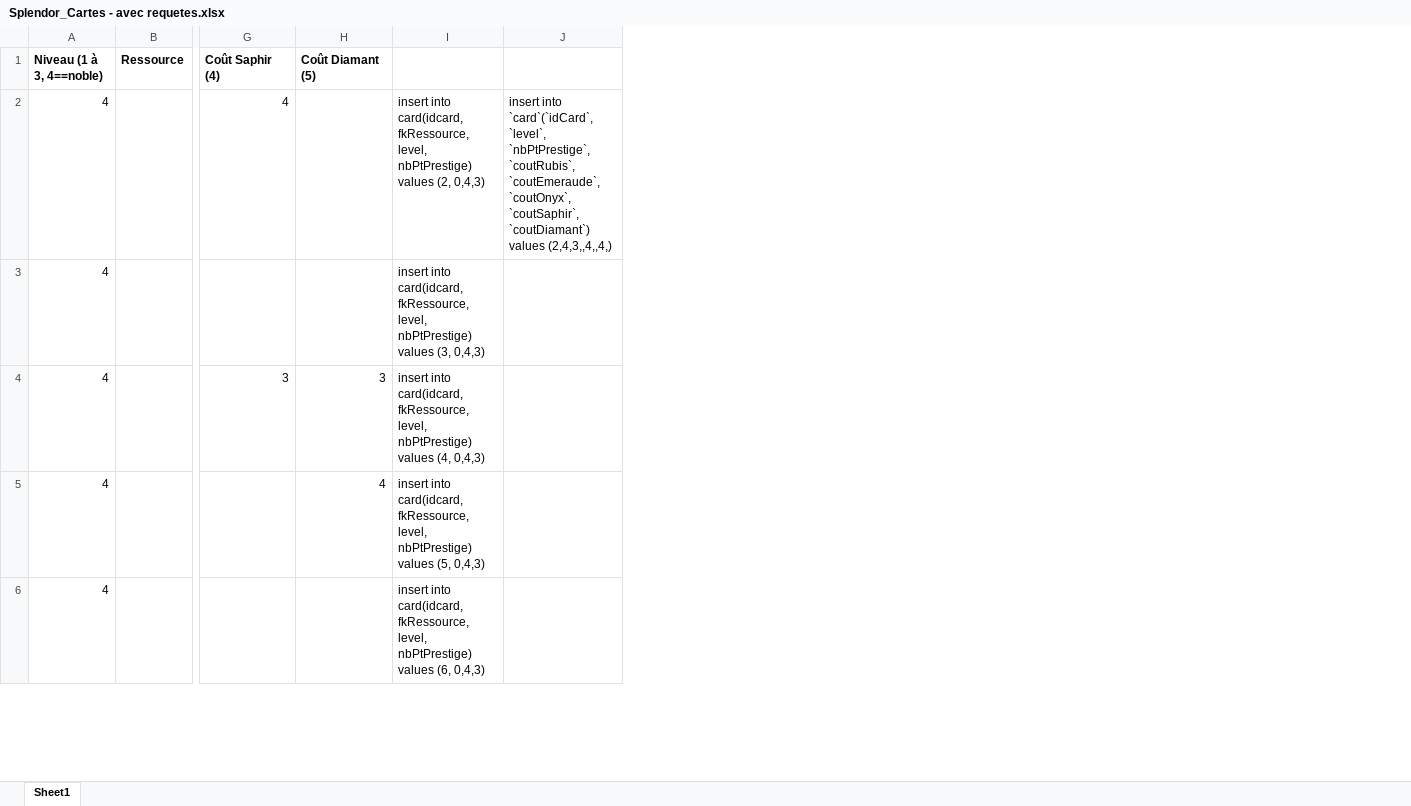
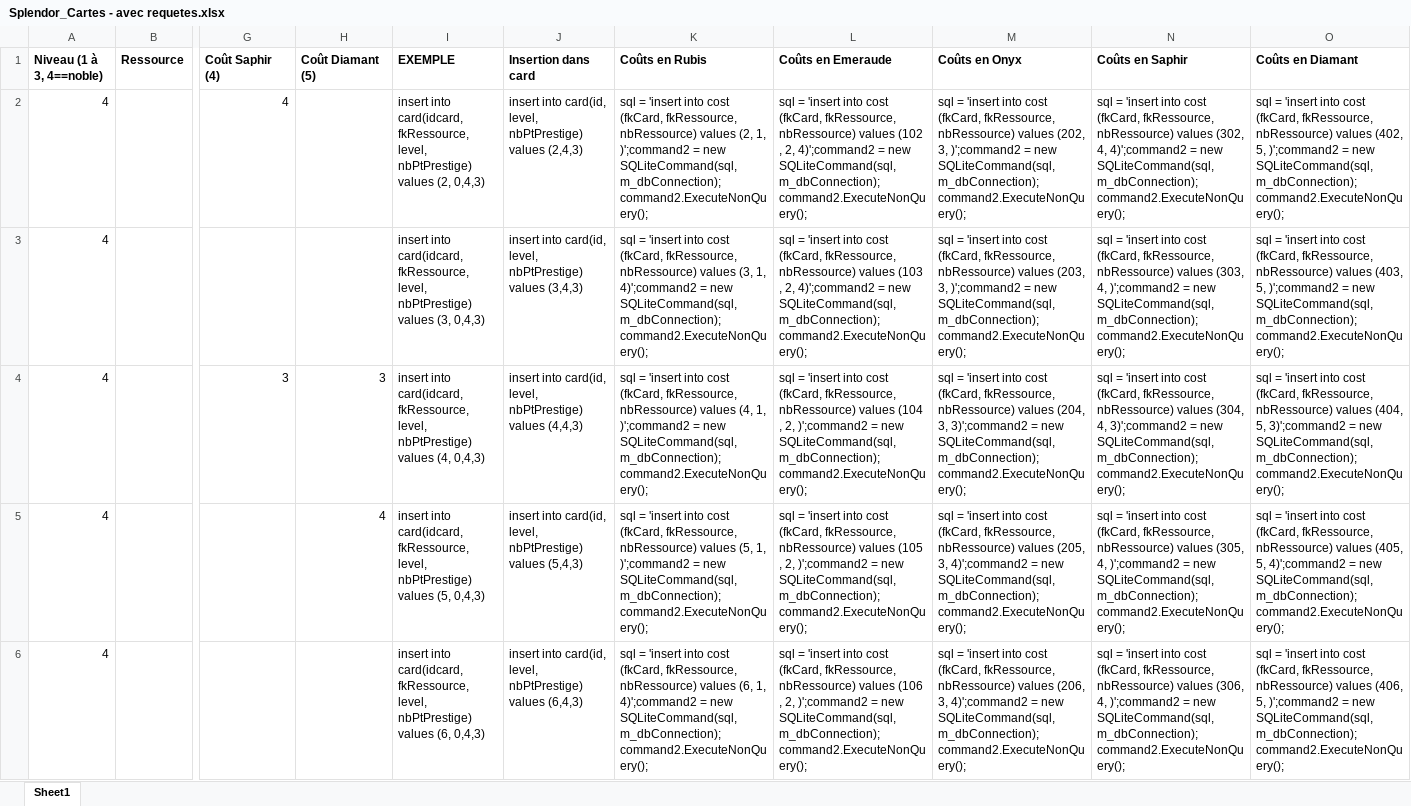
Before and after one commit to WilliamWHN/ProjetSplendor, an Excel workbook: documents/Splendor_Cartes - avec requetes.xlsx, sheet Sheet1, drawn as a sheet; only a part is shown, gaps mark what is left out; values as stored, in another font and other column widths than the file's, no borders; removed rows and columns are numbered as before the commit, all else as after; the diff names each change by its address in the sheet, - before the commit and + after, or states it on an @@ line.

Commit message:
Création des tables part.2
Création et remplissage des tables du modèle de données. Les tables sont toutes terminées.

```diff
--- a/documents/Splendor_Cartes - avec requetes.xlsx (sheet Sheet1)
+++ b/documents/Splendor_Cartes - avec requetes.xlsx (sheet Sheet1)
-column J, row 2: insert into `card`(`idCard`, `level`, `nbPtPrestige`, `coutRubis`, `coutEmeraude`, `coutOnyx`, `coutSaphir`, `coutDiamant`) values (2,4,3,,4,,4,)
+column J (Insertion dans card), rows 2-6: insert into card(id, level, nbPtPrestige) values (2,4,3) | insert into card(id, level, nbPtPrestige) values (3,4,3) | insert into card(id, level, nbPtPrestige) values (4,4,3) | insert into card(id, level, nbPtPrestige) values (5,4,3) | insert into card(id, level, nbPtPrestige) values (6,4,3)
+column K (Coûts en Rubis), rows 2-6: sql = 'insert into cost (fkCard, fkRessource, nbRessource) values (2, 1, )';command2 = new SQLiteCommand(sql, m_dbConnection);command2.ExecuteNonQuery(); | sql = 'insert into cost (fkCard, fkRessource, nbRessource) values (3, 1, 4)';command2 = new SQLiteCommand(sql, m_dbConnection);command2.ExecuteNonQuery(); | sql = 'insert into cost (fkCard, fkRessource, nbRessource) values (4, 1, )';command2 = new SQLiteCommand(sql, m_dbConnection);command2.ExecuteNonQuery(); | sql = 'insert into cost (fkCard, fkRessource, nbRessource) values (5, 1, )';command2 = new SQLiteCommand(sql, m_dbConnection);command2.ExecuteNonQuery(); | sql = 'insert into cost (fkCard, fkRessource, nbRessource) values (6, 1, 4)';command2 = new SQLiteCommand(sql, m_dbConnection);command2.ExecuteNonQuery();
+column L (Coûts en Emeraude), rows 2-6: sql = 'insert into cost (fkCard, fkRessource, nbRessource) values (102 , 2, 4)';command2 = new SQLiteCommand(sql, m_dbConnection);command2.ExecuteNonQuery(); | sql = 'insert into cost (fkCard, fkRessource, nbRessource) values (103 , 2, 4)';command2 = new SQLiteCommand(sql, m_dbConnection);command2.ExecuteNonQuery(); | sql = 'insert into cost (fkCard, fkRessource, nbRessource) values (104 , 2, )';command2 = new SQLiteCommand(sql, m_dbConnection);command2.ExecuteNonQuery(); | sql = 'insert into cost (fkCard, fkRessource, nbRessource) values (105 , 2, )';command2 = new SQLiteCommand(sql, m_dbConnection);command2.ExecuteNonQuery(); | sql = 'insert into cost (fkCard, fkRessource, nbRessource) values (106 , 2, )';command2 = new SQLiteCommand(sql, m_dbConnection);command2.ExecuteNonQuery();
+column M (Coûts en Onyx), rows 2-6: sql = 'insert into cost (fkCard, fkRessource, nbRessource) values (202, 3, )';command2 = new SQLiteCommand(sql, m_dbConnection);command2.ExecuteNonQuery(); | sql = 'insert into cost (fkCard, fkRessource, nbRessource) values (203, 3, )';command2 = new SQLiteCommand(sql, m_dbConnection);command2.ExecuteNonQuery(); | sql = 'insert into cost (fkCard, fkRessource, nbRessource) values (204, 3, 3)';command2 = new SQLiteCommand(sql, m_dbConnection);command2.ExecuteNonQuery(); | sql = 'insert into cost (fkCard, fkRessource, nbRessource) values (205, 3, 4)';command2 = new SQLiteCommand(sql, m_dbConnection);command2.ExecuteNonQuery(); | sql = 'insert into cost (fkCard, fkRessource, nbRessource) values (206, 3, 4)';command2 = new SQLiteCommand(sql, m_dbConnection);command2.ExecuteNonQuery();
+column N (Coûts en Saphir), rows 2-6: sql = 'insert into cost (fkCard, fkRessource, nbRessource) values (302, 4, 4)';command2 = new SQLiteCommand(sql, m_dbConnection);command2.ExecuteNonQuery(); | sql = 'insert into cost (fkCard, fkRessource, nbRessource) values (303, 4, )';command2 = new SQLiteCommand(sql, m_dbConnection);command2.ExecuteNonQuery(); | sql = 'insert into cost (fkCard, fkRessource, nbRessource) values (304, 4, 3)';command2 = new SQLiteCommand(sql, m_dbConnection);command2.ExecuteNonQuery(); | sql = 'insert into cost (fkCard, fkRessource, nbRessource) values (305, 4, )';command2 = new SQLiteCommand(sql, m_dbConnection);command2.ExecuteNonQuery(); | sql = 'insert into cost (fkCard, fkRessource, nbRessource) values (306, 4, )';command2 = new SQLiteCommand(sql, m_dbConnection);command2.ExecuteNonQuery();
+column O (Coûts en Diamant), rows 2-6: sql = 'insert into cost (fkCard, fkRessource, nbRessource) values (402, 5, )';command2 = new SQLiteCommand(sql, m_dbConnection);command2.ExecuteNonQuery(); | sql = 'insert into cost (fkCard, fkRessource, nbRessource) values (403, 5, )';command2 = new SQLiteCommand(sql, m_dbConnection);command2.ExecuteNonQuery(); | sql = 'insert into cost (fkCard, fkRessource, nbRessource) values (404, 5, 3)';command2 = new SQLiteCommand(sql, m_dbConnection);command2.ExecuteNonQuery(); | sql = 'insert into cost (fkCard, fkRessource, nbRessource) values (405, 5, 4)';command2 = new SQLiteCommand(sql, m_dbConnection);command2.ExecuteNonQuery(); | sql = 'insert into cost (fkCard, fkRessource, nbRessource) values (406, 5, )';command2 = new SQLiteCommand(sql, m_dbConnection);command2.ExecuteNonQuery();
-I1: (empty)
+I1: EXEMPLE
```
Also changed, not shown: 11 other files.
